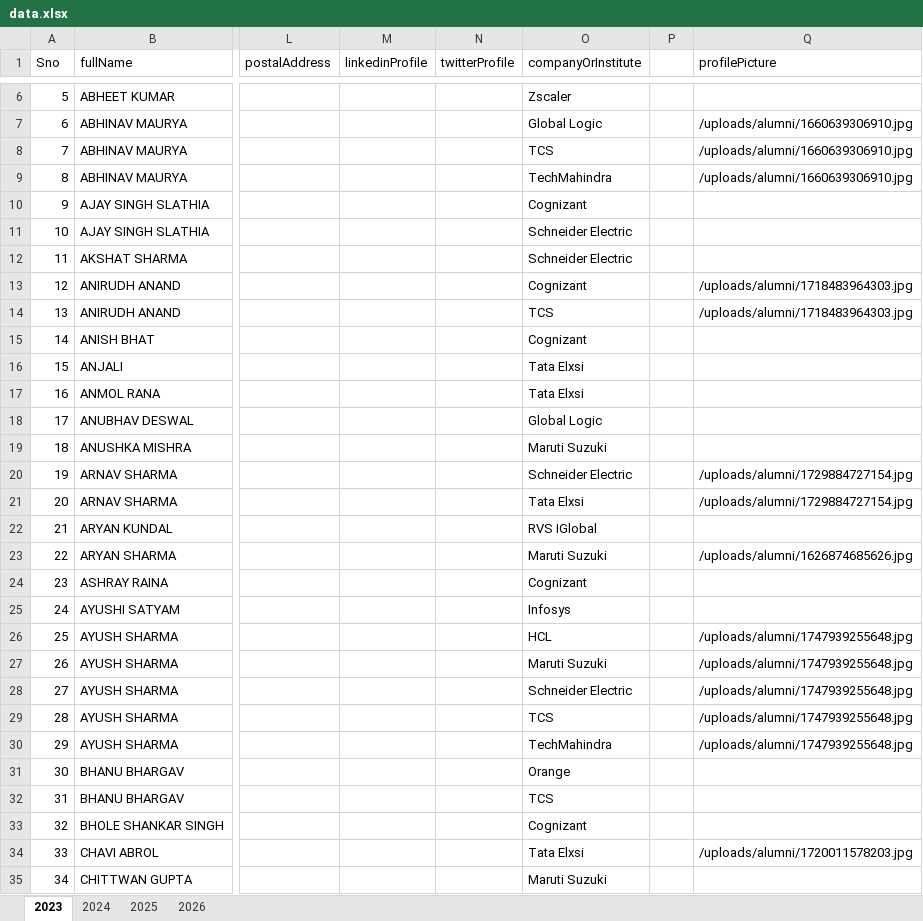
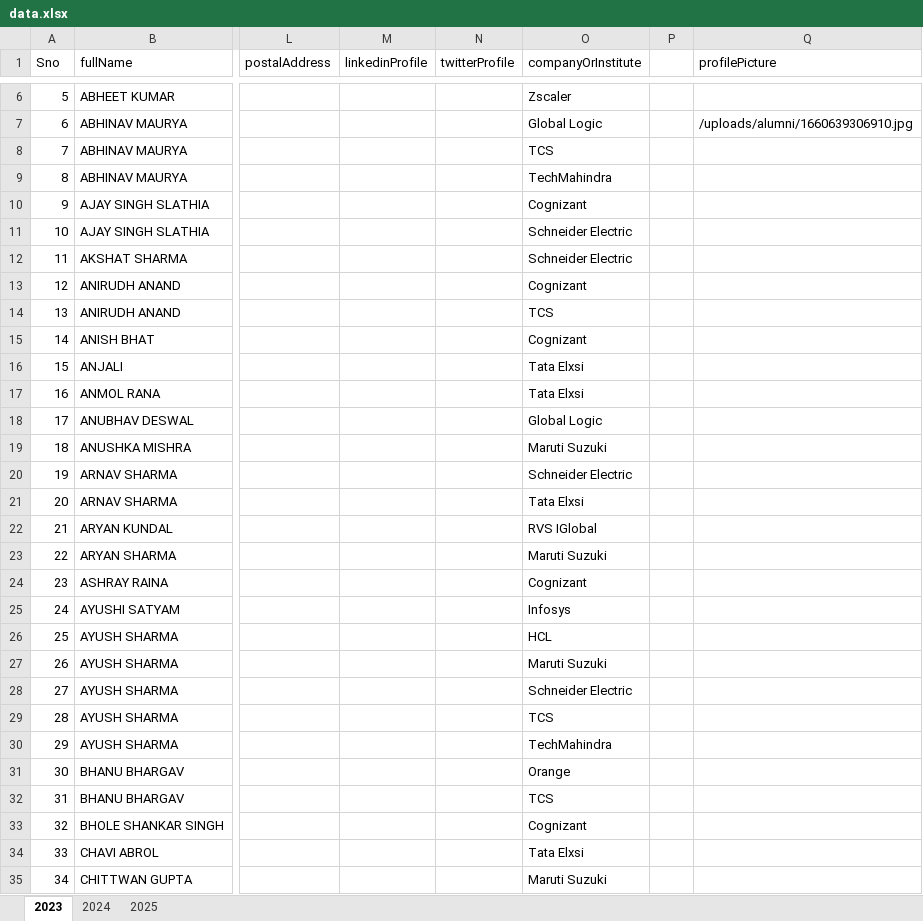
Before and after one commit to Sachinanand99/alumni-smvdu-webapp, an Excel workbook: public/data.xlsx, sheet 2023, drawn as a sheet; only a part is shown, gaps mark what is left out; values as stored, in another font and other column widths than the file's, no borders; the diff covers the shown part only; the diff names each change by its address in the sheet, - before the commit and + after, or states it on an @@ line.

```diff
--- a/public/data.xlsx (sheet 2023)
+++ b/public/data.xlsx (sheet 2023)
-sheet tab: 2026
-Q8:Q9 (profilePicture): /uploads/alumni/1660639306910.jpg
+Q8:Q9 (profilePicture): (empty)
-Q13:Q14 (profilePicture): /uploads/alumni/1718483964303.jpg
+Q13:Q14 (profilePicture): (empty)
-Q20:Q21 (profilePicture): /uploads/alumni/1729884727154.jpg
+Q20:Q21 (profilePicture): (empty)
-Q23 (profilePicture): /uploads/alumni/1626874685626.jpg
+Q23 (profilePicture): (empty)
-Q26:Q30 (profilePicture): /uploads/alumni/1747939255648.jpg
+Q26:Q30 (profilePicture): (empty)
-Q34 (profilePicture): /uploads/alumni/1720011578203.jpg
+Q34 (profilePicture): (empty)
```
Also changed, not shown: 3 edited cells elsewhere in this sheet, 2 other files.
